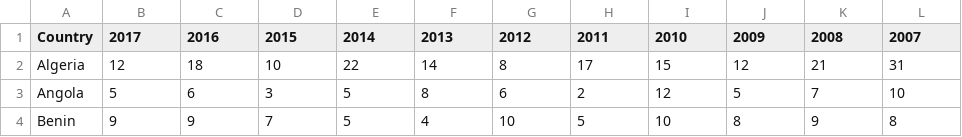
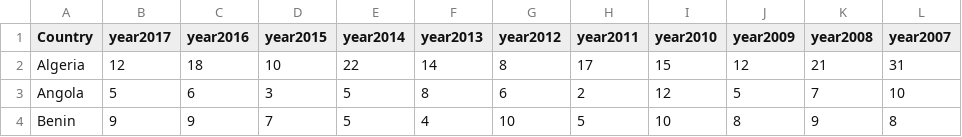
Before and after one commit to cetienn01/us-immigration-vis, a CSV file: cleaned-data/country-approvals.csv, drawn as a sheet; only a part is shown.

Commit message:
started adding individual country trendline

```diff
--- a/cleaned-data/country-approvals.csv
+++ b/cleaned-data/country-approvals.csv
@@ -1,2 +1,2 @@
-Country,2017,2016,2015,2014,2013,2012,2011,2010,2009,2008,2007
+Country,year2017,year2016,year2015,year2014,year2013,year2012,year2011,year2010,year2009,year2008,year2007
 Algeria,12,18,10,22,14,8,17,15,12,21,31
```
Also changed, not shown: 3 other files.
